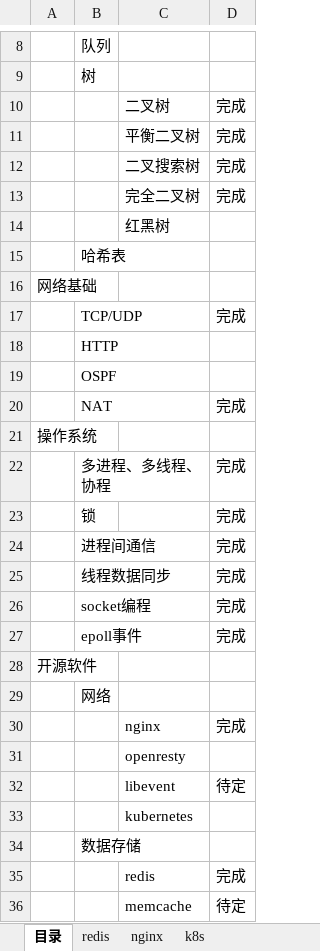
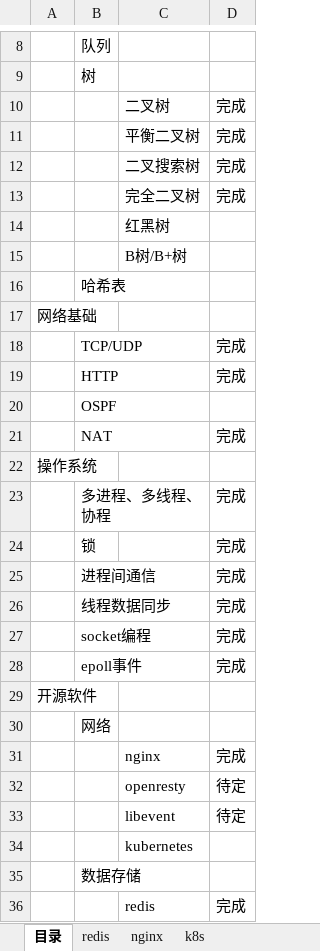
Before and after one commit to theDEADpool/data_structure, an Excel workbook: 知识体系.xlsx, sheet 目录, drawn as a sheet; only a part is shown, gaps mark what is left out; the shorter side is filled out with more unchanged rows; values as stored, in another font and other column widths than the file's, no borders; addresses are those after the commit; the diff names each change by its address in the sheet, - before the commit and + after, or states it on an @@ line.

```diff
--- a/知识体系.xlsx (sheet 目录)
+++ b/知识体系.xlsx (sheet 目录)
+row 15:  |  | B树/B+树
-D19: (empty)
+D19: 完成
-D32: (empty)
+D32: 待定
```
